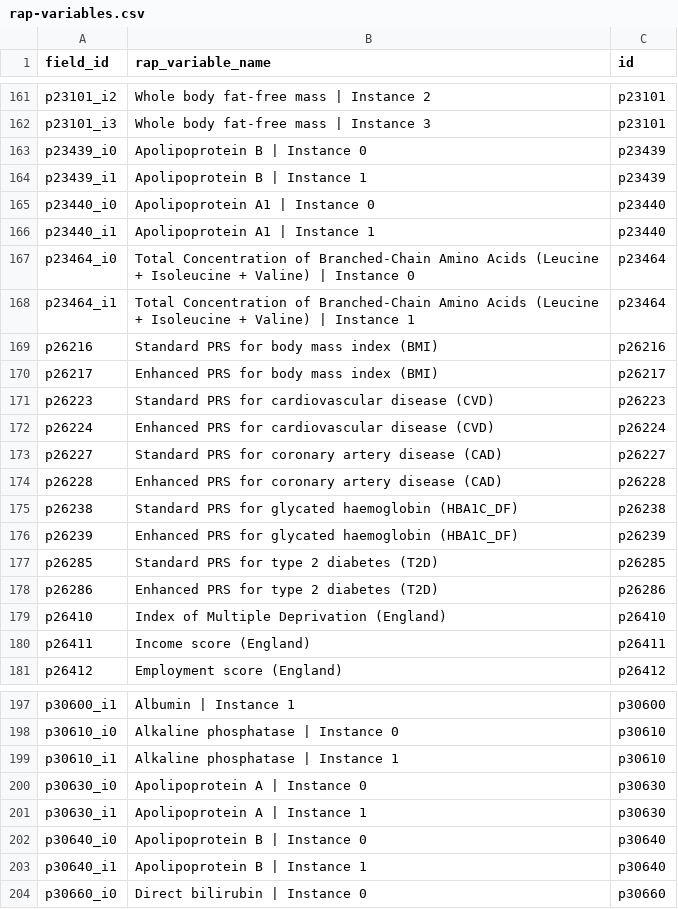
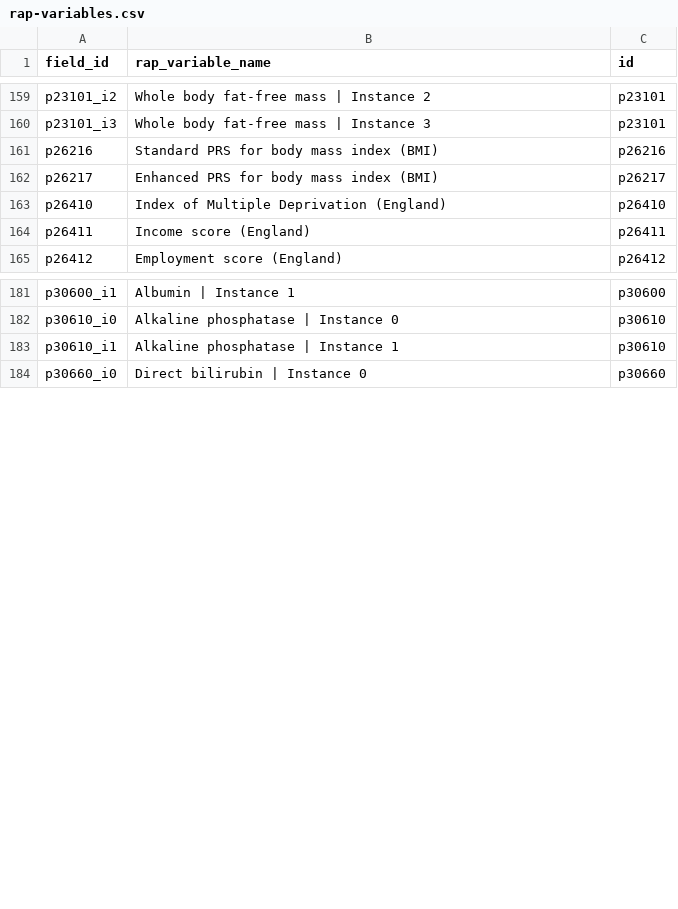
Before and after one commit to steno-aarhus/kimo, a CSV file: data-raw/rap-variables.csv, drawn as a sheet; only a part is shown, gaps mark what is left out; the diff covers the shown part only; the diff names each change by its address in the sheet, - before the commit and + after, or states it on an @@ line.

```diff
--- a/data-raw/rap-variables.csv
+++ b/data-raw/rap-variables.csv
-row 163: p23439_i0 | Apolipoprotein B | Instance 0 | p23439
-row 164: p23439_i1 | Apolipoprotein B | Instance 1 | p23439
-row 165: p23440_i0 | Apolipoprotein A1 | Instance 0 | p23440
-row 166: p23440_i1 | Apolipoprotein A1 | Instance 1 | p23440
-row 167: p23464_i0 | Total Concentration of Branched-Chain Amino Acids (Leucine + Isoleucine + Valine) | Instance 0 | p23464
-row 168: p23464_i1 | Total Concentration of Branched-Chain Amino Acids (Leucine + Isoleucine + Valine) | Instance 1 | p23464
-row 171: p26223 | Standard PRS for cardiovascular disease (CVD) | p26223
-row 172: p26224 | Enhanced PRS for cardiovascular disease (CVD) | p26224
-row 173: p26227 | Standard PRS for coronary artery disease (CAD) | p26227
-row 174: p26228 | Enhanced PRS for coronary artery disease (CAD) | p26228
-row 175: p26238 | Standard PRS for glycated haemoglobin (HBA1C_DF) | p26238
-row 176: p26239 | Enhanced PRS for glycated haemoglobin (HBA1C_DF) | p26239
-row 177: p26285 | Standard PRS for type 2 diabetes (T2D) | p26285
-row 178: p26286 | Enhanced PRS for type 2 diabetes (T2D) | p26286
-row 200: p30630_i0 | Apolipoprotein A | Instance 0 | p30630
-row 201: p30630_i1 | Apolipoprotein A | Instance 1 | p30630
-row 202: p30640_i0 | Apolipoprotein B | Instance 0 | p30640
-row 203: p30640_i1 | Apolipoprotein B | Instance 1 | p30640
```
Also changed, not shown: 4 removed rows elsewhere in this file, data-raw/project-variables.csv.
